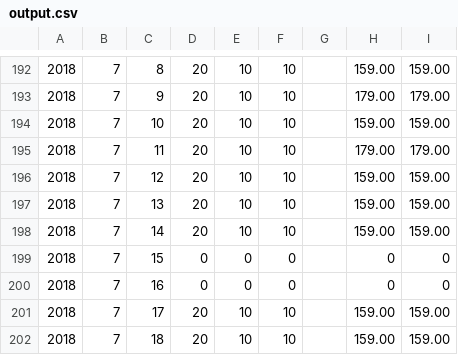
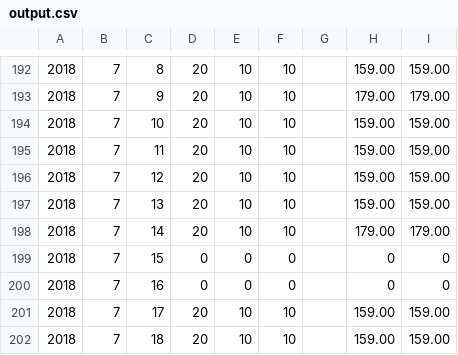
Before and after one commit to realchief/revenue_scraping, a CSV file: roomscraping/spiders/output.csv, drawn as a sheet; only a part is shown, gaps mark what is left out; the diff covers the shown part only; the diff names each change by its address in the sheet, - before the commit and + after, or states it on an @@ line.

```diff
--- a/roomscraping/spiders/output.csv
+++ b/roomscraping/spiders/output.csv
-H195: 179.00
+H195: 159.00
-I195: 179.00
+I195: 159.00
-H198: 159.00
+H198: 179.00
-I198: 159.00
+I198: 179.00
```
Also changed, not shown: 20 edited cells elsewhere in this file.
